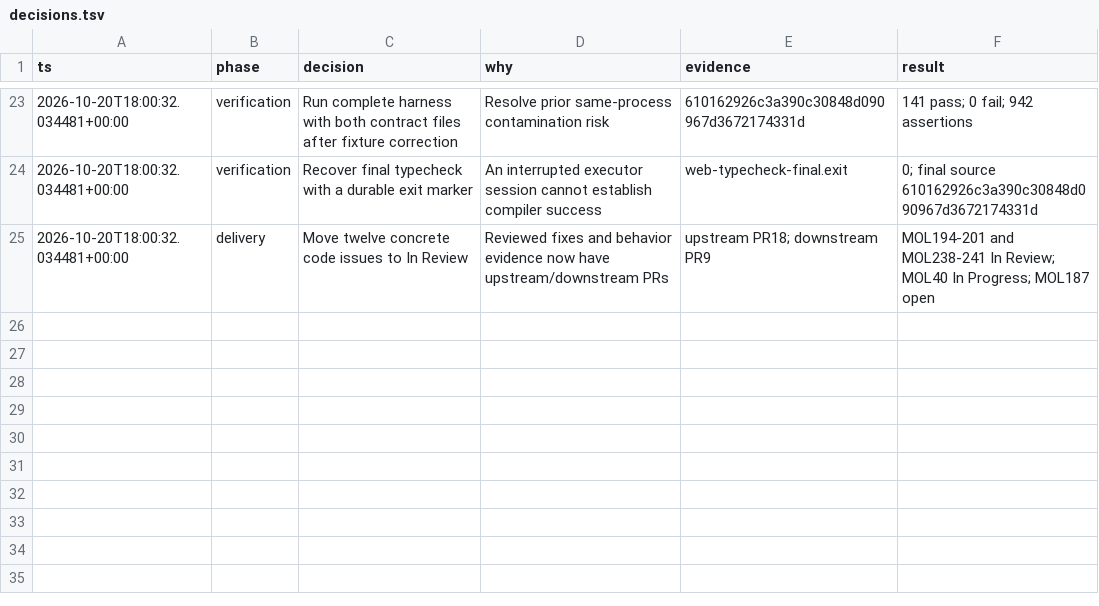
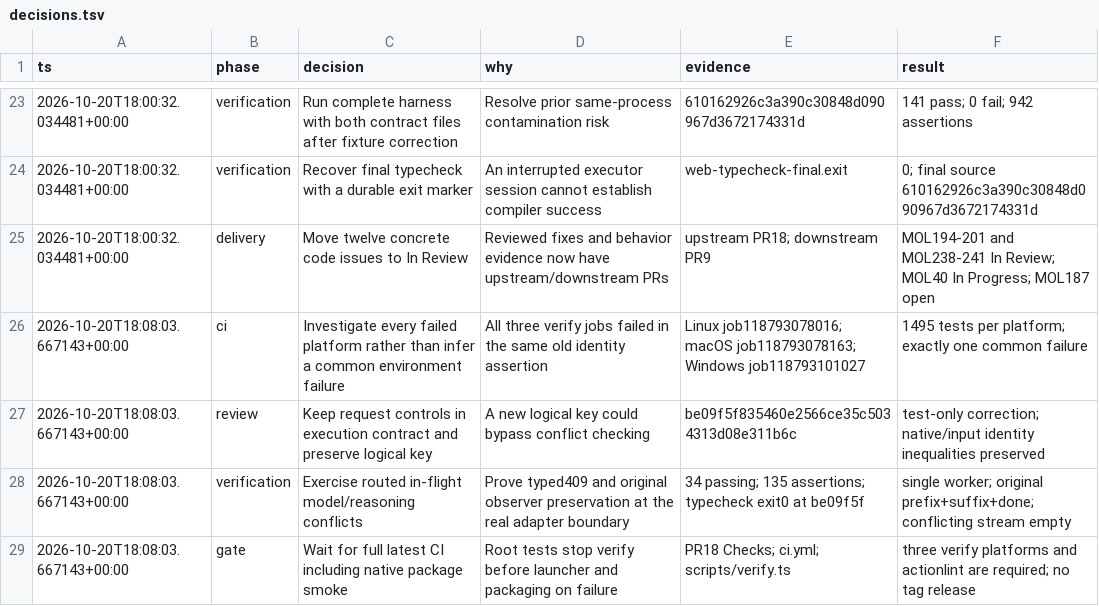
Before and after one commit to Molaison/codex-chatgpt-web, a TSV file: docs/audit-20261020/decisions.tsv, drawn as a sheet; only a part is shown, gaps mark what is left out; the diff names each change by its address in the sheet, - before the commit and + after, or states it on an @@ line.

Commit message:
test: preserve replay identity and validate bound request controls
Correct the old MOL-185 model/reasoning hash expectation after MOL-201 separated logical identity from execution contracts. Preserve native/input identity assertions and prove routed in-flight conflicts return 409 without replacing the original observer or starting a second worker.

No production logic changed. Targeted regression: 34 pass, 0 fail; final TypeScript check: exit 0.
Local source commit: be09f5f835460e2566ce35c5034313d08e311b6c
Local source + audit record commit: c2fbdb062472ed88682e9366ba7ad8d1fc67fbc4
Verified exact tree: 069c5ffae6a24070e3dd6b38d4d07fd52de3383d

```diff
--- a/docs/audit-20261020/decisions.tsv
+++ b/docs/audit-20261020/decisions.tsv
+row 26: 2026-10-20T18:08:03.667143+00:00 | ci | Investigate every failed platform rather than infer a common environment failure | All three verify jobs failed in the same old identity assertion | Linux job118793078016; macOS job118793078163; Windows job118793101027 | 1495 tests per platform; exactly one common failure
+row 27: 2026-10-20T18:08:03.667143+00:00 | review | Keep request controls in execution contract and preserve logical key | A new logical key could bypass conflict checking | be09f5f835460e2566ce35c5034313d08e311b6c | test-only correction; native/input identity inequalities preserved
+row 28: 2026-10-20T18:08:03.667143+00:00 | verification | Exercise routed in-flight model/reasoning conflicts | Prove typed409 and original observer preservation at the real adapter boundary | 34 passing; 135 assertions; typecheck exit0 at be09f5f | single worker; original prefix+suffix+done; conflicting stream empty
+row 29: 2026-10-20T18:08:03.667143+00:00 | gate | Wait for full latest CI including native package smoke | Root tests stop verify before launcher and packaging on failure | PR18 Checks; ci.yml; scripts/verify.ts | three verify platforms and actionlint are required; no tag release
```
Also changed, not shown: 4 other files.
